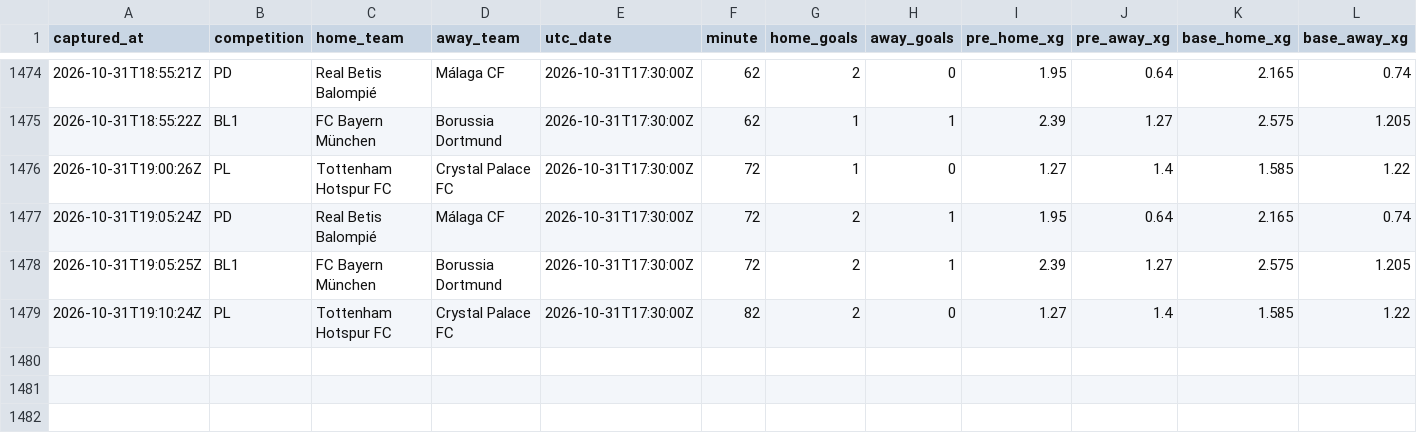
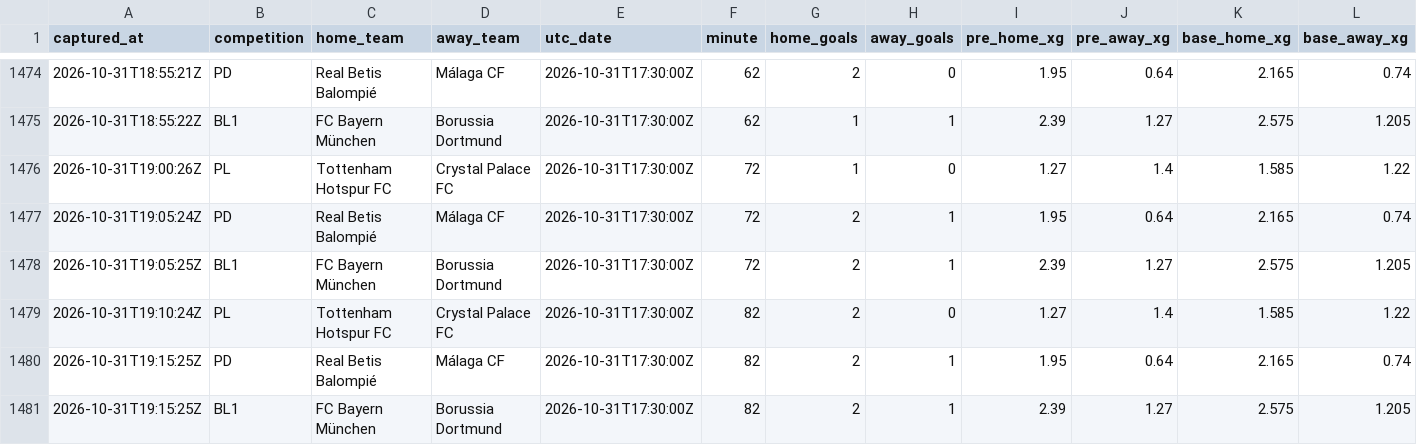
Before and after one commit to ecastc2607-cmd/football_prediction, a CSV file: data/tracking/live_snapshots.csv, drawn as a sheet; only a part is shown, gaps mark what is left out; rows hold the shown columns only; the diff names each change by its address in the sheet, - before the commit and + after, or states it on an @@ line.

```diff
--- a/data/tracking/live_snapshots.csv
+++ b/data/tracking/live_snapshots.csv
+row 1480: 2026-10-31T19:15:25Z | PD | Real Betis Balompié | Málaga CF | 2026-10-31T17:30:00Z | 82 | 2 | 1 | 1.95 | 0.64 | 2.165 | 0.74
+row 1481: 2026-10-31T19:15:25Z | BL1 | FC Bayern München | Borussia Dortmund | 2026-10-31T17:30:00Z | 82 | 2 | 1 | 2.39 | 1.27 | 2.575 | 1.205
```
Also changed, not shown: data/tracking/live_odds_snapshots.csv.
